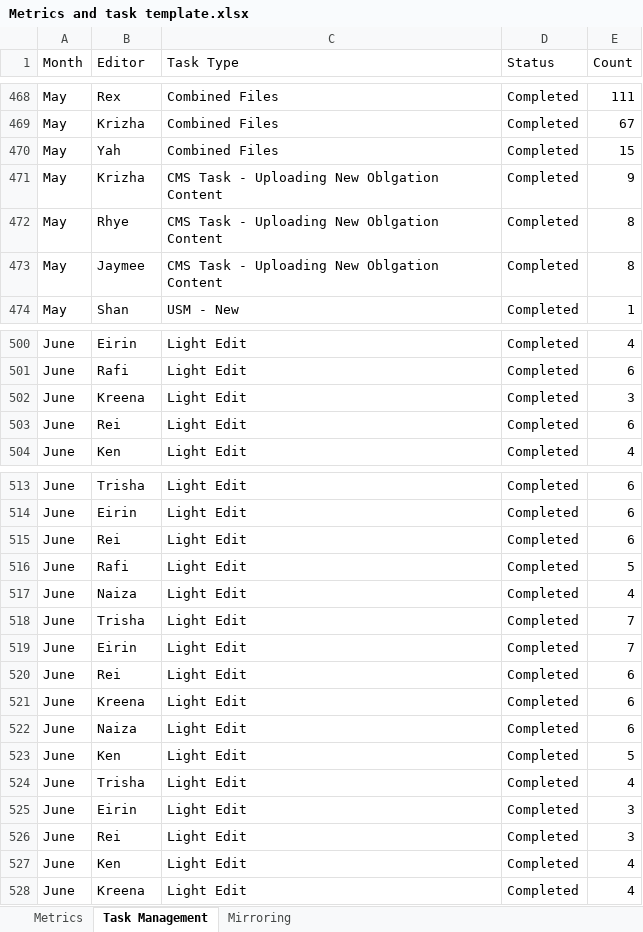
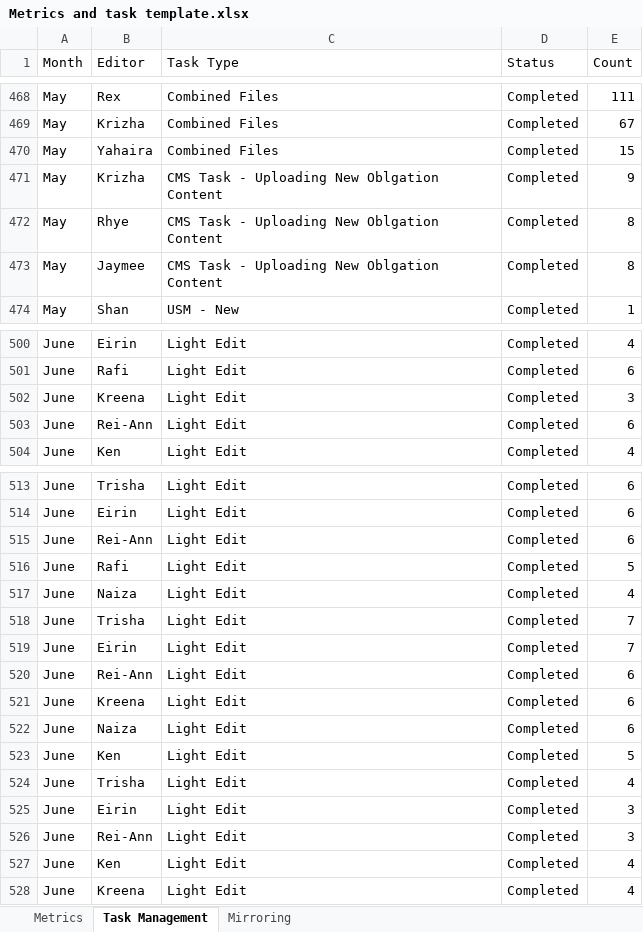
Before and after one commit to Shanharvey/RC_Dashboard, an Excel workbook: Metrics and task template.xlsx, sheet Task Management, drawn as a sheet; only a part is shown, gaps mark what is left out; values as stored, in another font and other column widths than the file's, no borders; the diff covers the shown part only; the diff names each change by its address in the sheet, - before the commit and + after, or states it on an @@ line.

Commit message:
Update Metrics and task template.xlsx

```diff
--- a/Metrics and task template.xlsx (sheet Task Management)
+++ b/Metrics and task template.xlsx (sheet Task Management)
-B470 (Editor): Yah
+B470 (Editor): Yahaira
-B503 (Editor): Rei
+B503 (Editor): Rei-Ann
-B515 (Editor): Rei
+B515 (Editor): Rei-Ann
-B520 (Editor): Rei
+B520 (Editor): Rei-Ann
-B526 (Editor): Rei
+B526 (Editor): Rei-Ann
```
Also changed, not shown: 7 edited cells elsewhere in this sheet.
